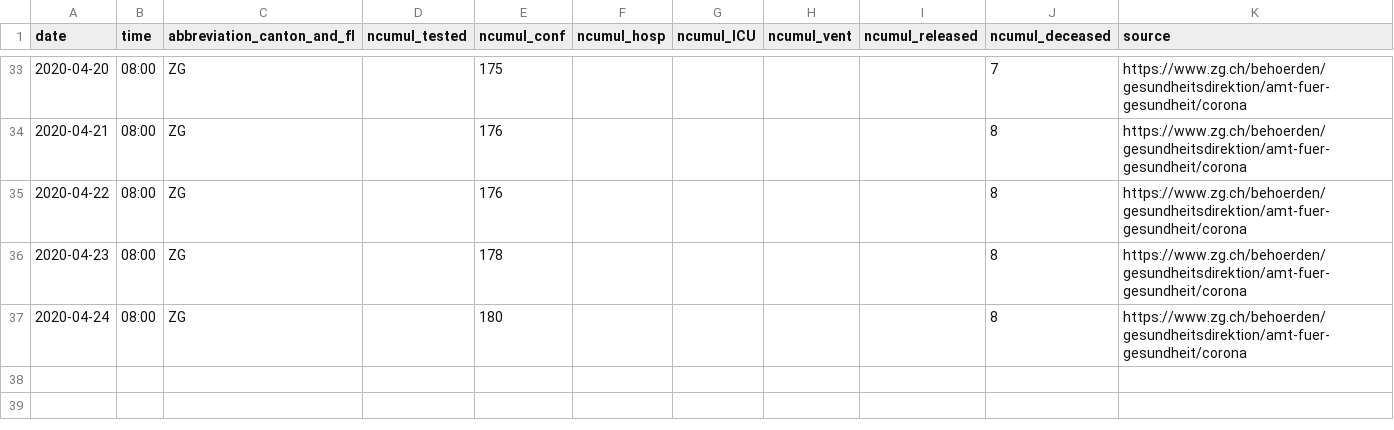
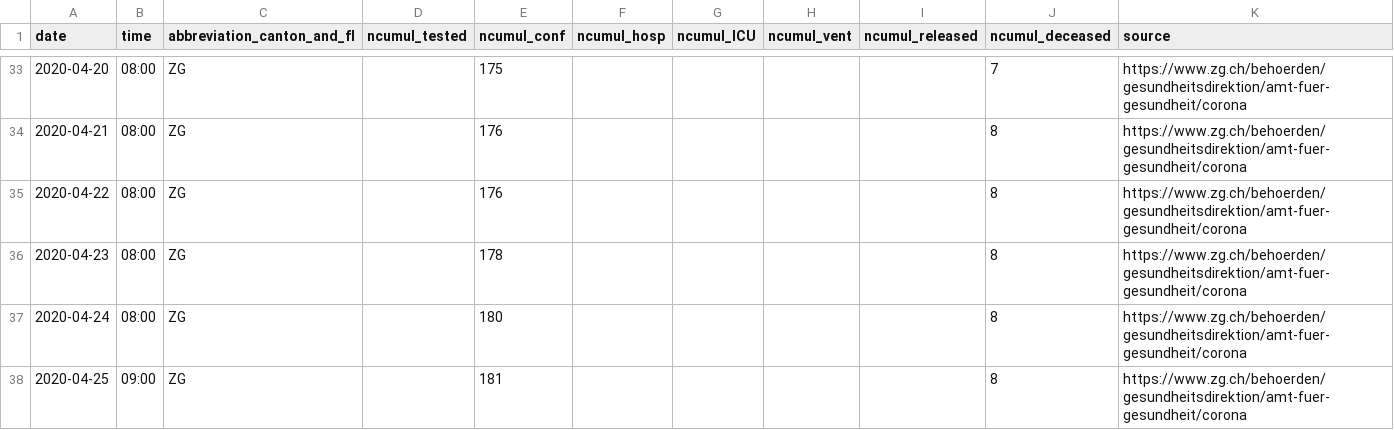
Before and after one commit to ivanek/covid_19, a CSV file: fallzahlen_kanton_total_csv/COVID19_Fallzahlen_Kanton_ZG_total.csv, drawn as a sheet; only a part is shown, gaps mark what is left out.

```diff
--- a/fallzahlen_kanton_total_csv/COVID19_Fallzahlen_Kanton_ZG_total.csv
+++ b/fallzahlen_kanton_total_csv/COVID19_Fallzahlen_Kanton_ZG_total.csv
@@ -37 +37,2 @@ date,time,abbreviation_canton_and_fl,ncumul_tested,ncumul_conf,ncumul_hosp,ncumu
 2020-04-24,08:00,ZG,"",180,"","","","",8,https://www.zg.ch/behoerden/gesundheitsdirektion/amt-fuer-gesundheit/corona
+2020-04-25,09:00,ZG,,181,,,,,8,https://www.zg.ch/behoerden/gesundheitsdirektion/amt-fuer-gesundheit/corona
```
